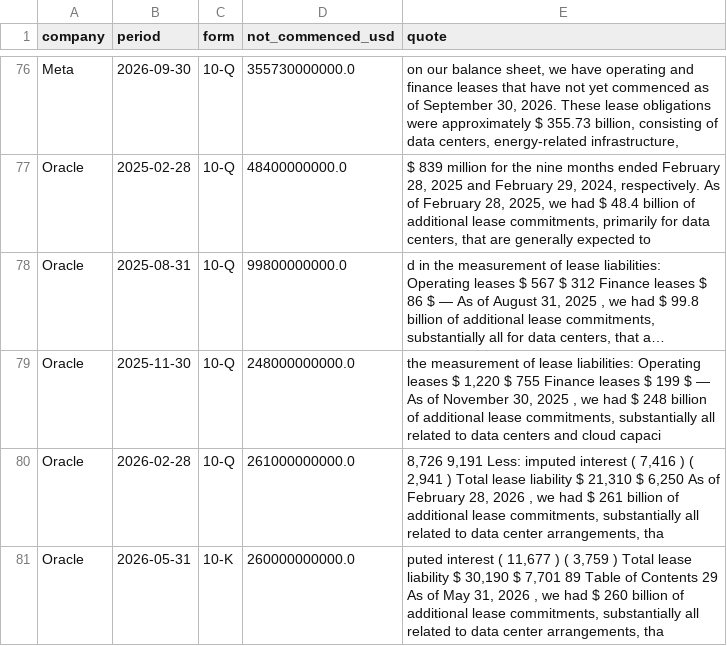
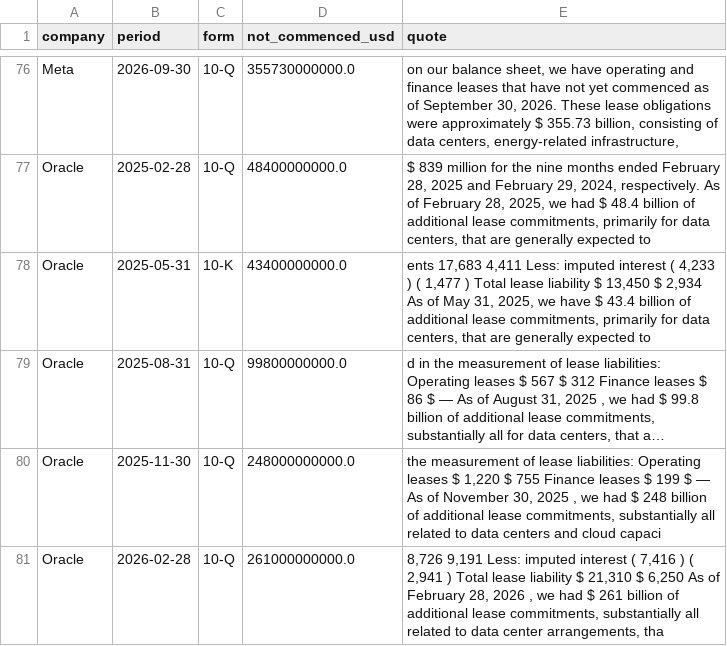
Before and after one commit to TaborSwanson1/grid-bottleneck, a CSV file: data/clean/leases_not_commenced.csv, drawn as a sheet; only a part is shown, gaps mark what is left out; the shorter side is filled out with more unchanged rows; long unchanged cells end in …; the diff names each change by its address in the sheet, - before the commit and + after, or states it on an @@ line.

```diff
--- a/data/clean/leases_not_commenced.csv
+++ b/data/clean/leases_not_commenced.csv
+row 78: Oracle | 2025-05-31 | 10-K | 43400000000.0 | ents 17,683 4,411 Less: imputed interest ( 4,233 ) ( 1,477 ) Total lease liability $ 13,450 $ 2,934 As of May 31, 2025, we have $ 43.4 billion of additional lease commitments, primarily for data centers, that are generally expected to
```
Also changed, not shown: 3 other files.
